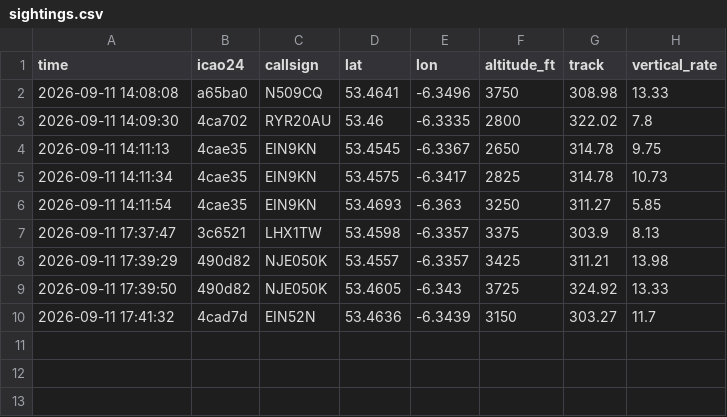
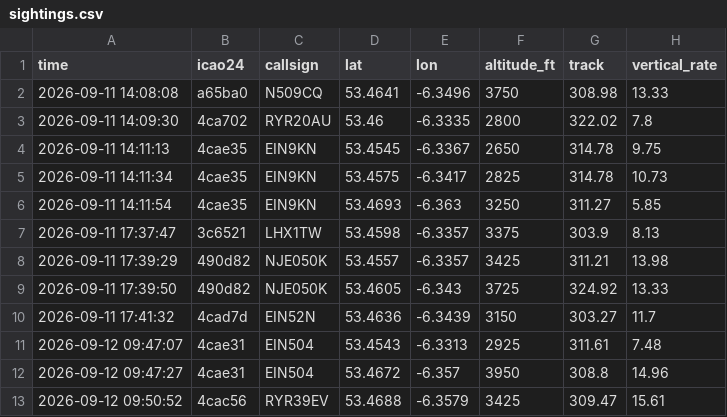
Before and after one commit to Jbot478/flight-tracker, a CSV file: analysis/observations/sightings.csv, drawn as a sheet.

```diff
--- a/analysis/observations/sightings.csv
+++ b/analysis/observations/sightings.csv
@@ -10 +10,4 @@ time,icao24,callsign,lat,lon,altitude_ft,track,vertical_rate
 2026-09-11 17:41:32,4cad7d,EIN52N,53.4636,-6.3439,3150,303.27,11.7
+2026-09-12 09:47:07,4cae31,EIN504,53.4543,-6.3313,2925,311.61,7.48
+2026-09-12 09:47:27,4cae31,EIN504,53.4672,-6.357,3950,308.8,14.96
+2026-09-12 09:50:52,4cac56,RYR39EV,53.4688,-6.3579,3425,309.47,15.61
```
Also changed, not shown: analysis/observations/polls.csv.
